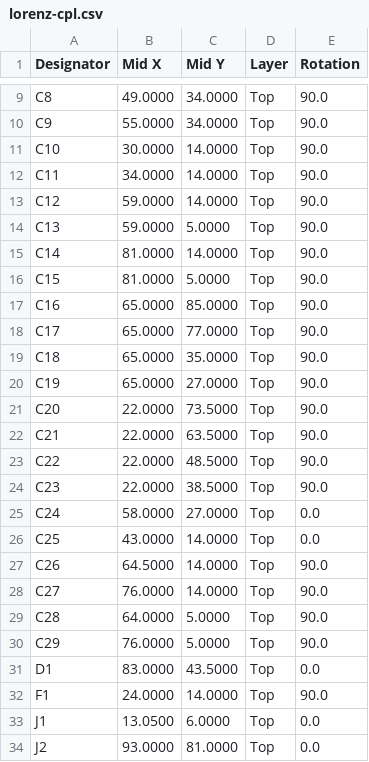
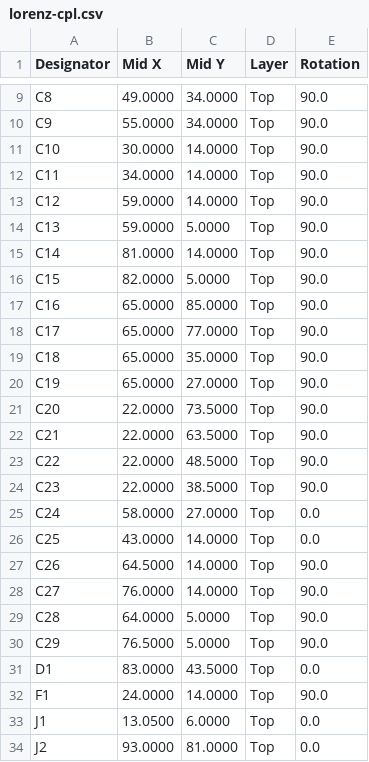
Before and after one commit to gallicchio/ai_unleashes_chaos, a CSV file: out/lorenz/lorenz-cpl.csv, drawn as a sheet; only a part is shown, gaps mark what is left out.

```diff
--- a/out/lorenz/lorenz-cpl.csv
+++ b/out/lorenz/lorenz-cpl.csv
@@ -15,3 +15,3 @@ C13,59.0000,5.0000,Top,90.0
 C14,81.0000,14.0000,Top,90.0
-C15,81.0000,5.0000,Top,90.0
+C15,82.0000,5.0000,Top,90.0
 C16,65.0000,85.0000,Top,90.0
@@ -29,3 +29,3 @@ C27,76.0000,14.0000,Top,90.0
 C28,64.0000,5.0000,Top,90.0
-C29,76.0000,5.0000,Top,90.0
+C29,76.5000,5.0000,Top,90.0
 D1,83.0000,43.5000,Top,0.0
```
Also changed, not shown: 23 other files.
